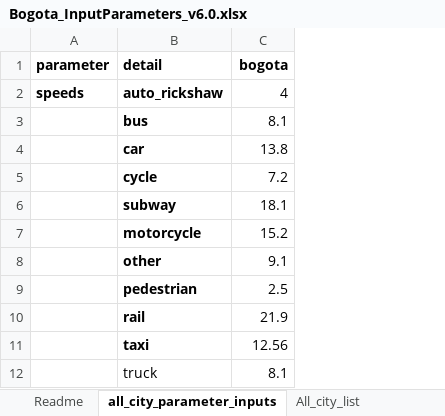
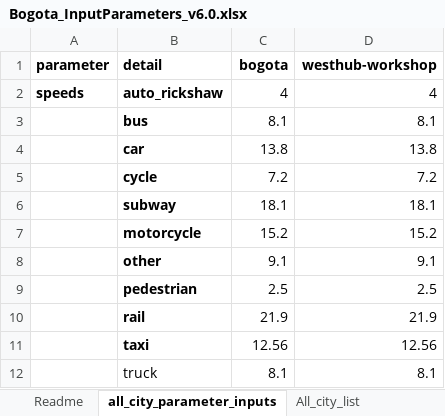
Before and after one commit to ITHIM/ITHIM-R, an Excel workbook: Bogota_InputParameters_v6.0.xlsx, sheet all_city_parameter_inputs, drawn as a sheet; only a part is shown; values as stored, in another font and other column widths than the file's, no borders; charts and pictures not drawn; the diff names each change by its address in the sheet, - before the commit and + after, or states it on an @@ line.

Commit message:
adding false city - westhubworkshop

```diff
--- a/Bogota_InputParameters_v6.0.xlsx (sheet all_city_parameter_inputs)
+++ b/Bogota_InputParameters_v6.0.xlsx (sheet all_city_parameter_inputs)
+column D (westhub-workshop), rows 2-12: 4 | 8.1 | 13.8 | 7.2 | 18.1 | 15.2 | 9.1 | 2.5 | 21.9 | 12.56 | 8.1
```
Also changed, not shown: formulas that keep their value, charts or pictures.
